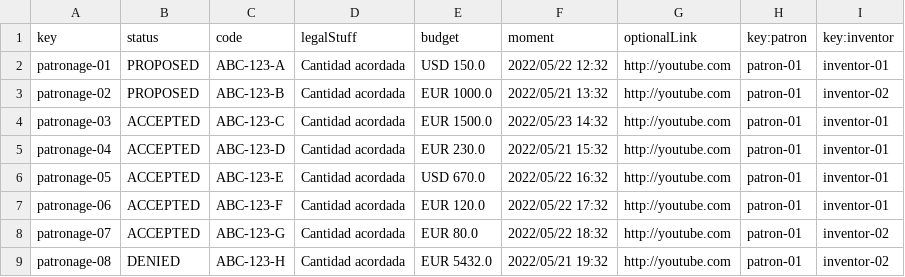
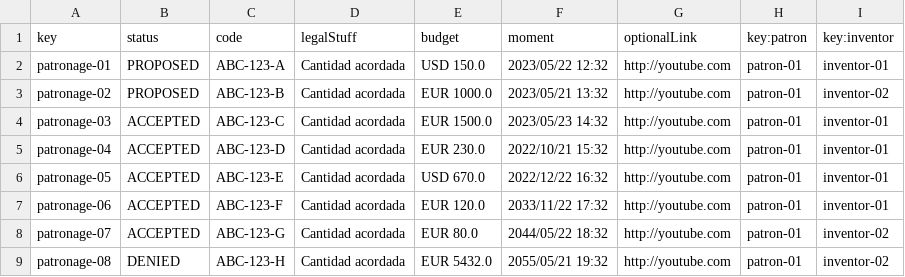
Before and after one commit to cesargaldor/Acme-Toolkits-E5.03, a CSV file: src/main/webapp/WEB-INF/resources/sample-data/patronage.csv, drawn as a sheet.

```diff
--- a/src/main/webapp/WEB-INF/resources/sample-data/patronage.csv
+++ b/src/main/webapp/WEB-INF/resources/sample-data/patronage.csv
@@ -1,9 +1,9 @@
 key,status,code,legalStuff,budget,moment,optionalLink,key:patron,key:inventor
-patronage-01,PROPOSED,ABC-123-A,Cantidad acordada,USD 150.0,2022/05/22 12:32,http://youtube.com,patron-01,inventor-01
-patronage-02,PROPOSED,ABC-123-B,Cantidad acordada,EUR 1000.0,2022/05/21 13:32,http://youtube.com,patron-01,inventor-02
-patronage-03,ACCEPTED,ABC-123-C,Cantidad acordada,EUR 1500.0,2022/05/23 14:32,http://youtube.com,patron-01,inventor-01
-patronage-04,ACCEPTED,ABC-123-D,Cantidad acordada,EUR 230.0,2022/05/21 15:32,http://youtube.com,patron-01,inventor-01
-patronage-05,ACCEPTED,ABC-123-E,Cantidad acordada,USD 670.0,2022/05/22 16:32,http://youtube.com,patron-01,inventor-01
-patronage-06,ACCEPTED,ABC-123-F,Cantidad acordada,EUR 120.0,2022/05/22 17:32,http://youtube.com,patron-01,inventor-01
-patronage-07,ACCEPTED,ABC-123-G,Cantidad acordada,EUR 80.0,2022/05/22 18:32,http://youtube.com,patron-01,inventor-02
-patronage-08,DENIED,ABC-123-H,Cantidad acordada,EUR 5432.0,2022/05/21 19:32,http://youtube.com,patron-01,inventor-02
+patronage-01,PROPOSED,ABC-123-A,Cantidad acordada,USD 150.0,2023/05/22 12:32,http://youtube.com,patron-01,inventor-01
+patronage-02,PROPOSED,ABC-123-B,Cantidad acordada,EUR 1000.0,2023/05/21 13:32,http://youtube.com,patron-01,inventor-02
+patronage-03,ACCEPTED,ABC-123-C,Cantidad acordada,EUR 1500.0,2023/05/23 14:32,http://youtube.com,patron-01,inventor-01
+patronage-04,ACCEPTED,ABC-123-D,Cantidad acordada,EUR 230.0,2022/10/21 15:32,http://youtube.com,patron-01,inventor-01
+patronage-05,ACCEPTED,ABC-123-E,Cantidad acordada,USD 670.0,2022/12/22 16:32,http://youtube.com,patron-01,inventor-01
+patronage-06,ACCEPTED,ABC-123-F,Cantidad acordada,EUR 120.0,2033/11/22 17:32,http://youtube.com,patron-01,inventor-01
+patronage-07,ACCEPTED,ABC-123-G,Cantidad acordada,EUR 80.0,2044/05/22 18:32,http://youtube.com,patron-01,inventor-02
+patronage-08,DENIED,ABC-123-H,Cantidad acordada,EUR 5432.0,2055/05/21 19:32,http://youtube.com,patron-01,inventor-02
```
Also changed, not shown: src/main/webapp/WEB-INF/resources/sample-data/announcement.csv, 2 other files.
